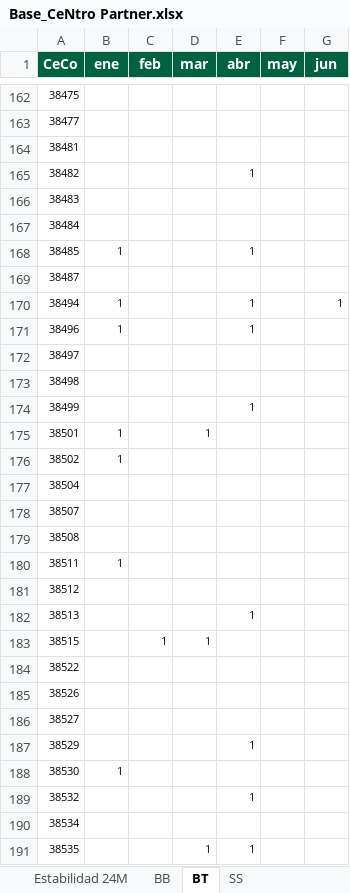
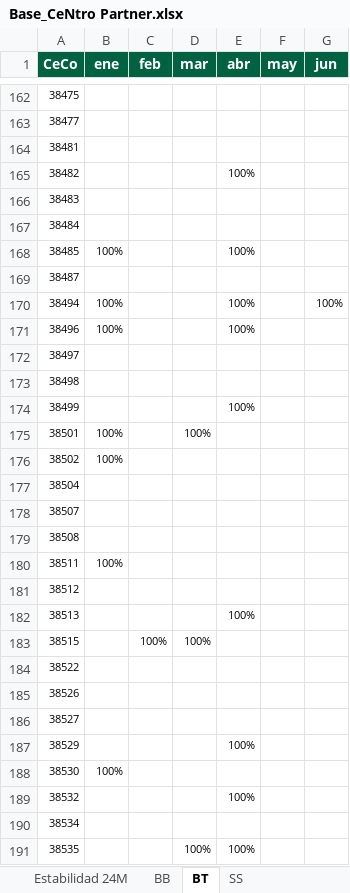
Before and after one commit to EnriqueCesar/CeNtro-Partner, an Excel workbook: public/data/Base_CeNtro Partner.xlsx, sheet BT, drawn as a sheet; only a part is shown, gaps mark what is left out; values as stored, in another font and other column widths than the file's, no borders; table styles not drawn; the diff covers the shown part only; the diff names each change by its address in the sheet, - before the commit and + after, or states it on an @@ line.

```diff
--- a/public/data/Base_CeNtro Partner.xlsx (sheet BT)
+++ b/public/data/Base_CeNtro Partner.xlsx (sheet BT)
-E165 (abr): 1
+E165 (abr): 100%
-B168 (ene): 1
+B168 (ene): 100%
-E168 (abr): 1
+E168 (abr): 100%
-B170:B171 (ene): 1
+B170:B171 (ene): 100%
-E170:E171 (abr): 1
+E170:E171 (abr): 100%
-G170 (jun): 1
+G170 (jun): 100%
-E174 (abr): 1
+E174 (abr): 100%
-B175:B176 (ene): 1
+B175:B176 (ene): 100%
-D175 (mar): 1
+D175 (mar): 100%
-B180 (ene): 1
+B180 (ene): 100%
-E182 (abr): 1
+E182 (abr): 100%
-C183 (feb): 1
+C183 (feb): 100%
-D183 (mar): 1
+D183 (mar): 100%
-E187 (abr): 1
+E187 (abr): 100%
-B188 (ene): 1
+B188 (ene): 100%
-E189 (abr): 1
+E189 (abr): 100%
-D191 (mar): 1
+D191 (mar): 100%
-E191 (abr): 1
+E191 (abr): 100%
```
Also changed, not shown: 210 edited cells elsewhere in this sheet, sheet BB, sheet SS, 5 other files.
